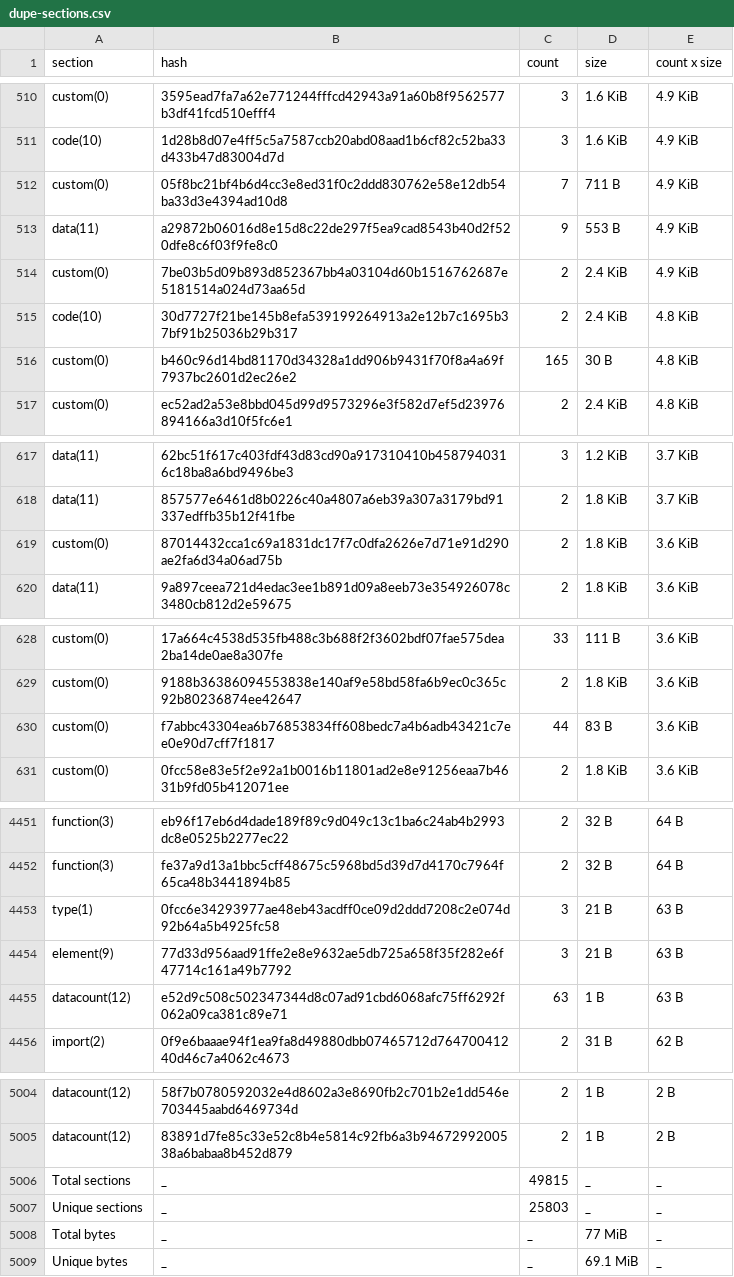
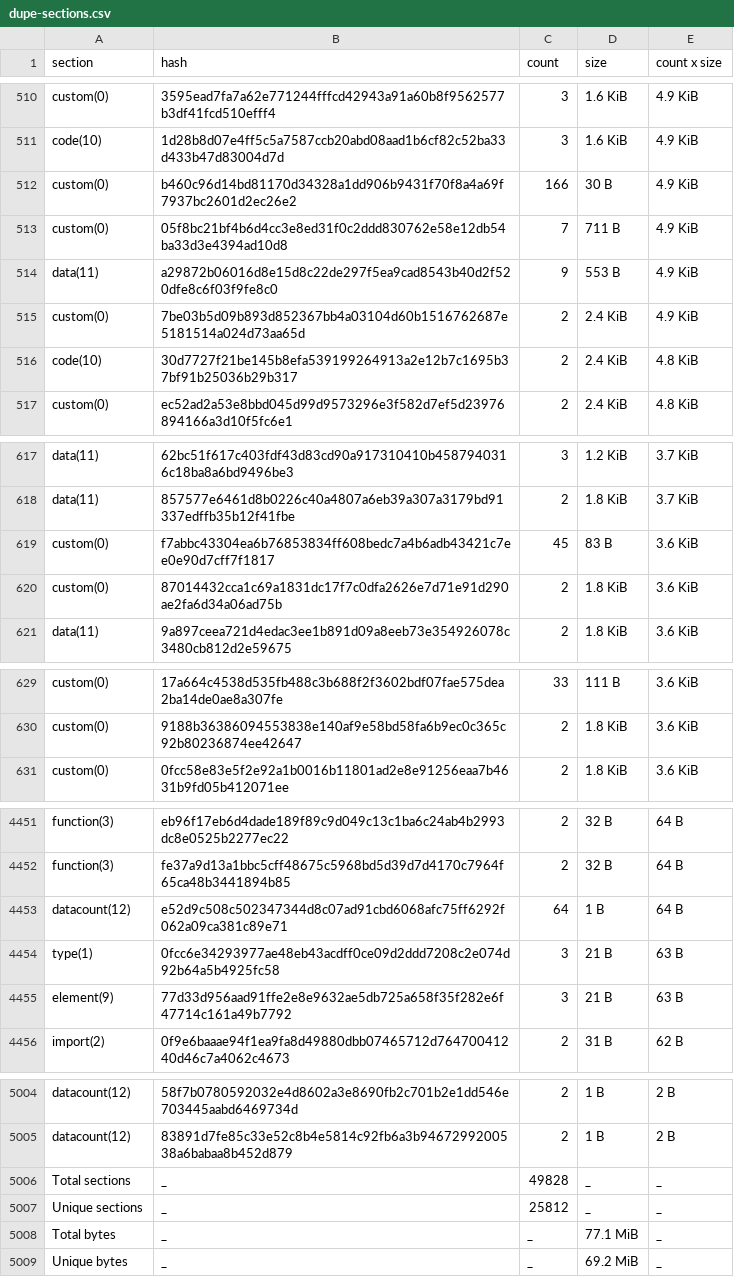
Before and after one commit to leighmcculloch/contract-wasms, a CSV file: analysis/dupe-sections.csv, drawn as a sheet; only a part is shown, gaps mark what is left out; the diff covers the shown part only.

```diff
--- a/analysis/dupe-sections.csv
+++ b/analysis/dupe-sections.csv
@@ -511,2 +511,3 @@ custom(0),3595ead7fa7a62e771244fffcd42943a91a60b8f9562577b3df41fcd510efff4,3,1.6
 code(10),1d28b8d07e4ff5c5a7587ccb20abd08aad1b6cf82c52ba33d433b47d83004d7d,3,1.6 KiB,4.9 KiB
+custom(0),b460c96d14bd81170d34328a1dd906b9431f70f8a4a69f7937bc2601d2ec26e2,166,30 B,4.9 KiB
 custom(0),05f8bc21bf4b6d4cc3e8ed31f0c2ddd830762e58e12db54ba33d3e4394ad10d8,7,711 B,4.9 KiB
@@ -515,3 +516,2 @@ custom(0),7be03b5d09b893d852367bb4a03104d60b1516762687e5181514a024d73aa65d,2,2.4
 code(10),30d7727f21be145b8efa539199264913a2e12b7c1695b37bf91b25036b29b317,2,2.4 KiB,4.8 KiB
-custom(0),b460c96d14bd81170d34328a1dd906b9431f70f8a4a69f7937bc2601d2ec26e2,165,30 B,4.8 KiB
 custom(0),ec52ad2a53e8bbd045d99d9573296e3f582d7ef5d23976894166a3d10f5fc6e1,2,2.4 KiB,4.8 KiB
@@ -618,2 +618,3 @@ data(11),62bc51f617c403fdf43d83cd90a917310410b4587940316c18ba8a6bd9496be3,3,1.2
 data(11),857577e6461d8b0226c40a4807a6eb39a307a3179bd91337edffb35b12f41fbe,2,1.8 KiB,3.7 KiB
+custom(0),f7abbc43304ea6b76853834ff608bedc7a4b6adb43421c7ee0e90d7cff7f1817,45,83 B,3.6 KiB
 custom(0),87014432cca1c69a1831dc17f7c0dfa2626e7d71e91d290ae2fa6d34a06ad75b,2,1.8 KiB,3.6 KiB
@@ -629,3 +630,2 @@ custom(0),17a664c4538d535fb488c3b688f2f3602bdf07fae575dea2ba14de0ae8a307fe,33,11
 custom(0),9188b36386094553838e140af9e58bd58fa6b9ec0c365c92b80236874ee42647,2,1.8 KiB,3.6 KiB
-custom(0),f7abbc43304ea6b76853834ff608bedc7a4b6adb43421c7ee0e90d7cff7f1817,44,83 B,3.6 KiB
 custom(0),0fcc58e83e5f2e92a1b0016b11801ad2e8e91256eaa7b4631b9fd05b412071ee,2,1.8 KiB,3.6 KiB
@@ -4452,5 +4452,5 @@ function(3),eb96f17eb6d4dade189f89c9d049c13c1ba6c24ab4b2993dc8e0525b2277ec22,2,3
 function(3),fe37a9d13a1bbc5cff48675c5968bd5d39d7d4170c7964f65ca48b3441894b85,2,32 B,64 B
+datacount(12),e52d9c508c502347344d8c07ad91cbd6068afc75ff6292f062a09ca381c89e71,64,1 B,64 B
 type(1),0fcc6e34293977ae48eb43acdff0ce09d2ddd7208c2e074d92b64a5b4925fc58,3,21 B,63 B
 element(9),77d33d956aad91ffe2e8e9632ae5db725a658f35f282e6f47714c161a49b7792,3,21 B,63 B
-datacount(12),e52d9c508c502347344d8c07ad91cbd6068afc75ff6292f062a09ca381c89e71,63,1 B,63 B
 import(2),0f9e6baaae94f1ea9fa8d49880dbb07465712d76470041240d46c7a4062c4673,2,31 B,62 B
@@ -5005,5 +5005,5 @@ datacount(12),58f7b0780592032e4d8602a3e8690fb2c701b2e1dd546e703445aabd6469734d,2
 datacount(12),83891d7fe85c33e52c8b4e5814c92fb6a3b9467299200538a6babaa8b452d879,2,1 B,2 B
-Total sections,_,49815,_,_
-Unique sections,_,25803,_,_
-Total bytes,_,_,77 MiB,_
-Unique bytes,_,_,69.1 MiB,_
+Total sections,_,49828,_,_
+Unique sections,_,25812,_,_
+Total bytes,_,_,77.1 MiB,_
+Unique bytes,_,_,69.2 MiB,_
```
Also changed, not shown: 1 edited cell elsewhere in this file, analysis/count_instances_per_wasm.csv, analysis/dupe-code.csv, 24 other files.
